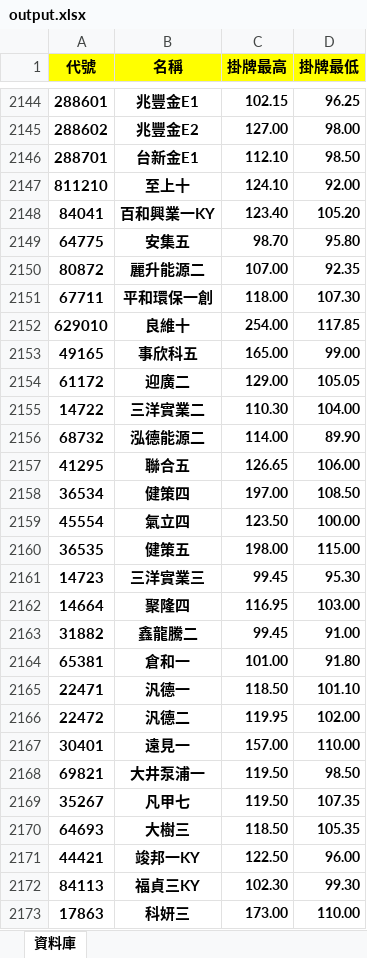
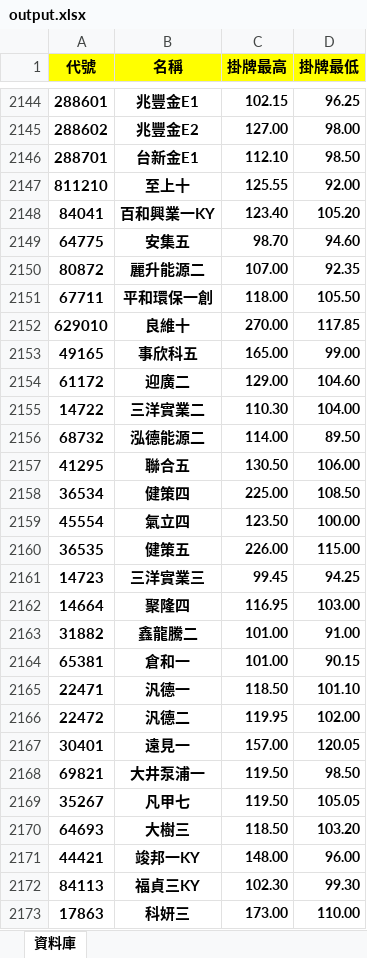
Before and after one commit to rexdashu168/cb168, an Excel workbook: output.xlsx, sheet 資料庫, drawn as a sheet; only a part is shown, gaps mark what is left out; values as stored, in another font and other column widths than the file's, no borders; conditional formats not drawn; the diff covers the shown part only; the diff names each change by its address in the sheet, - before the commit and + after, or states it on an @@ line.

Commit message:
Add files via upload

```diff
--- a/output.xlsx (sheet 資料庫)
+++ b/output.xlsx (sheet 資料庫)
-C2147 (掛牌最高): 124.10
+C2147 (掛牌最高): 125.55
-D2149 (掛牌最低): 95.80
+D2149 (掛牌最低): 94.60
-D2151 (掛牌最低): 107.30
+D2151 (掛牌最低): 105.50
-C2152 (掛牌最高): 254.00
+C2152 (掛牌最高): 270.00
-D2154 (掛牌最低): 105.05
+D2154 (掛牌最低): 104.60
-D2156 (掛牌最低): 89.90
+D2156 (掛牌最低): 89.50
-C2157 (掛牌最高): 126.65
+C2157 (掛牌最高): 130.50
-C2158 (掛牌最高): 197.00
+C2158 (掛牌最高): 225.00
-C2160 (掛牌最高): 198.00
+C2160 (掛牌最高): 226.00
-D2161 (掛牌最低): 95.30
+D2161 (掛牌最低): 94.25
-C2163 (掛牌最高): 99.45
+C2163 (掛牌最高): 101.00
-D2164 (掛牌最低): 91.80
+D2164 (掛牌最低): 90.15
-D2167 (掛牌最低): 110.00
+D2167 (掛牌最低): 120.05
-D2169 (掛牌最低): 107.35
+D2169 (掛牌最低): 105.05
-D2170 (掛牌最低): 105.35
+D2170 (掛牌最低): 103.20
-C2171 (掛牌最高): 122.50
+C2171 (掛牌最高): 148.00
```
Also changed, not shown: 9 added rows and 244 edited cells elsewhere in this sheet.
